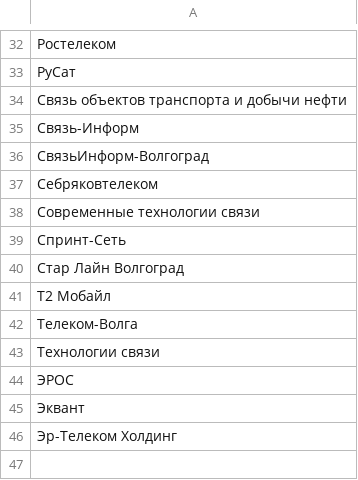
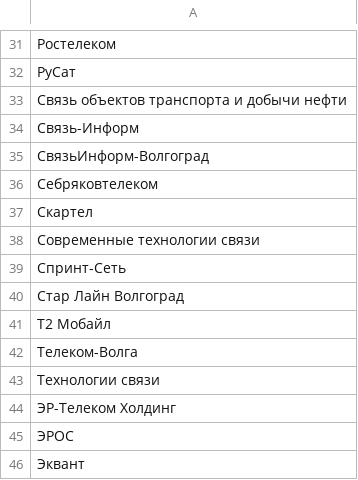
Before and after one commit to Urlandi/rkn-opendata-vlg, a CSV file: volgograd-isp-net.csv, drawn as a sheet; only a part is shown, gaps mark what is left out; removed rows and columns are numbered as before the commit, all else as after; the diff covers the shown part only; the diff names each change by its address in the sheet, - before the commit and + after, or states it on an @@ line.

```diff
--- a/volgograd-isp-net.csv
+++ b/volgograd-isp-net.csv
+row 37: Скартел
+row 44: ЭР-Телеком Холдинг
-row 46: Эр-Телеком Холдинг
```
Also changed, not shown: 4 added rows, 5 removed rows and 5 edited cells elsewhere in this file, volgograd-isp-lic.csv, 4 other files.
